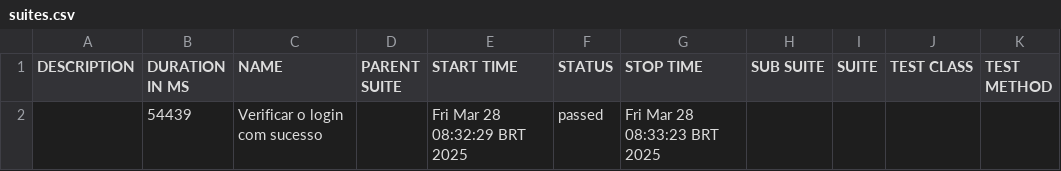
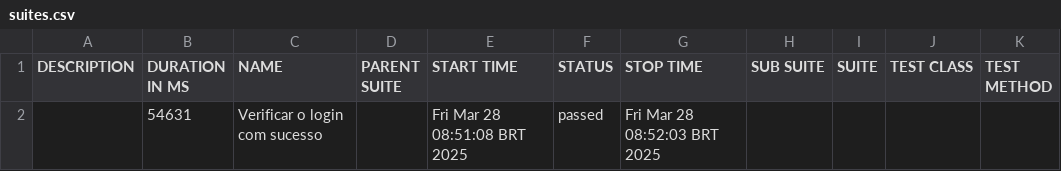
Before and after one commit to mferreio/neo_liberalizados-automacao, a CSV file: docs/data/suites.csv, drawn as a sheet.

```diff
--- a/docs/data/suites.csv
+++ b/docs/data/suites.csv
@@ -1,2 +1,2 @@
 "DESCRIPTION","DURATION IN MS","NAME","PARENT SUITE","START TIME","STATUS","STOP TIME","SUB SUITE","SUITE","TEST CLASS","TEST METHOD"
-"","54439","Verificar o login com sucesso","","Fri Mar 28 08:32:29 BRT 2025","passed","Fri Mar 28 08:33:23 BRT 2025","","","",""
+"","54631","Verificar o login com sucesso","","Fri Mar 28 08:51:08 BRT 2025","passed","Fri Mar 28 08:52:03 BRT 2025","","","",""
```
Also changed, not shown: 15 other files.
